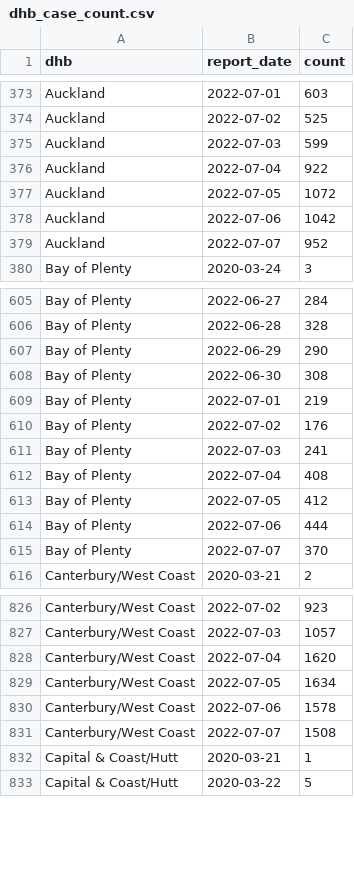
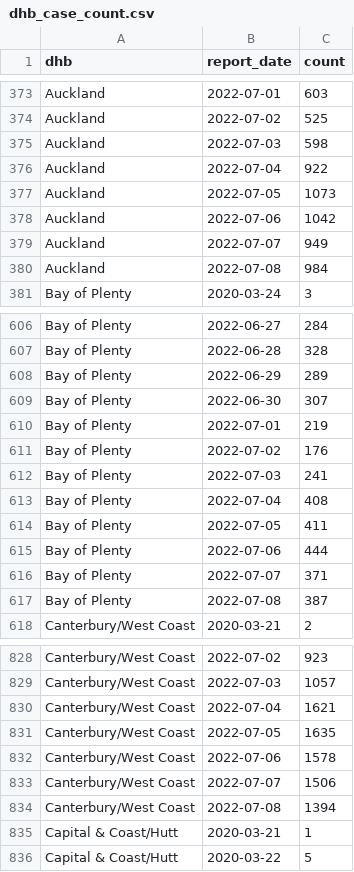
Before and after one commit to harkanwals/cdm, a CSV file: data/csvs/dhb_case_count.csv, drawn as a sheet; only a part is shown, gaps mark what is left out; the diff covers the shown part only.

```diff
--- a/data/csvs/dhb_case_count.csv
+++ b/data/csvs/dhb_case_count.csv
@@ -374,7 +374,8 @@ Auckland,2022-07-01,603
 Auckland,2022-07-02,525
-Auckland,2022-07-03,599
+Auckland,2022-07-03,598
 Auckland,2022-07-04,922
-Auckland,2022-07-05,1072
+Auckland,2022-07-05,1073
 Auckland,2022-07-06,1042
-Auckland,2022-07-07,952
+Auckland,2022-07-07,949
+Auckland,2022-07-08,984
 Bay of Plenty,2020-03-24,3
@@ -606,4 +607,4 @@ Bay of Plenty,2022-06-27,284
 Bay of Plenty,2022-06-28,328
-Bay of Plenty,2022-06-29,290
-Bay of Plenty,2022-06-30,308
+Bay of Plenty,2022-06-29,289
+Bay of Plenty,2022-06-30,307
 Bay of Plenty,2022-07-01,219
@@ -612,5 +613,6 @@ Bay of Plenty,2022-07-03,241
 Bay of Plenty,2022-07-04,408
-Bay of Plenty,2022-07-05,412
+Bay of Plenty,2022-07-05,411
 Bay of Plenty,2022-07-06,444
-Bay of Plenty,2022-07-07,370
+Bay of Plenty,2022-07-07,371
+Bay of Plenty,2022-07-08,387
 Canterbury/West Coast,2020-03-21,2
@@ -827,6 +829,7 @@ Canterbury/West Coast,2022-07-02,923
 Canterbury/West Coast,2022-07-03,1057
-Canterbury/West Coast,2022-07-04,1620
-Canterbury/West Coast,2022-07-05,1634
+Canterbury/West Coast,2022-07-04,1621
+Canterbury/West Coast,2022-07-05,1635
 Canterbury/West Coast,2022-07-06,1578
-Canterbury/West Coast,2022-07-07,1508
+Canterbury/West Coast,2022-07-07,1506
+Canterbury/West Coast,2022-07-08,1394
 Capital & Coast/Hutt,2020-03-21,1
```
Also changed, not shown: 17 added rows and 38 edited cells elsewhere in this file, 1 other file.
